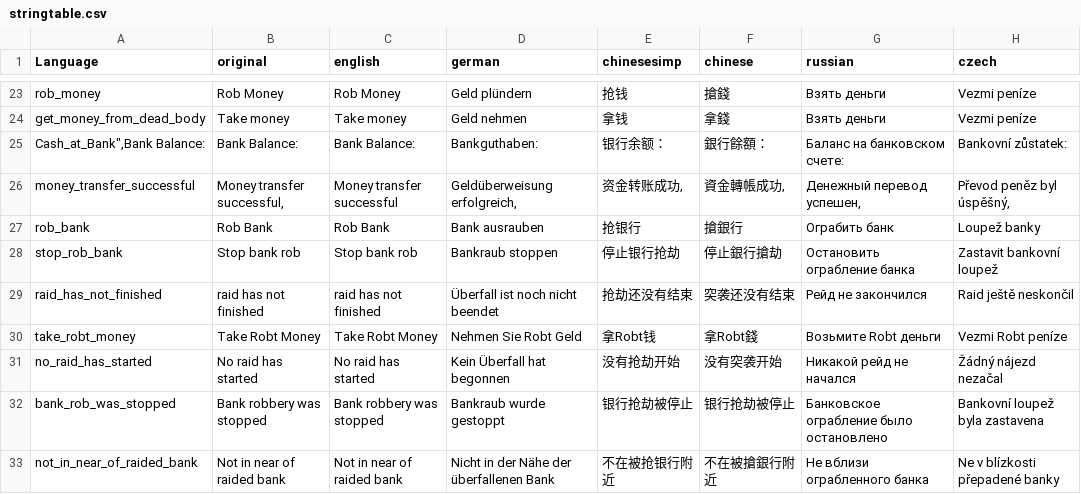
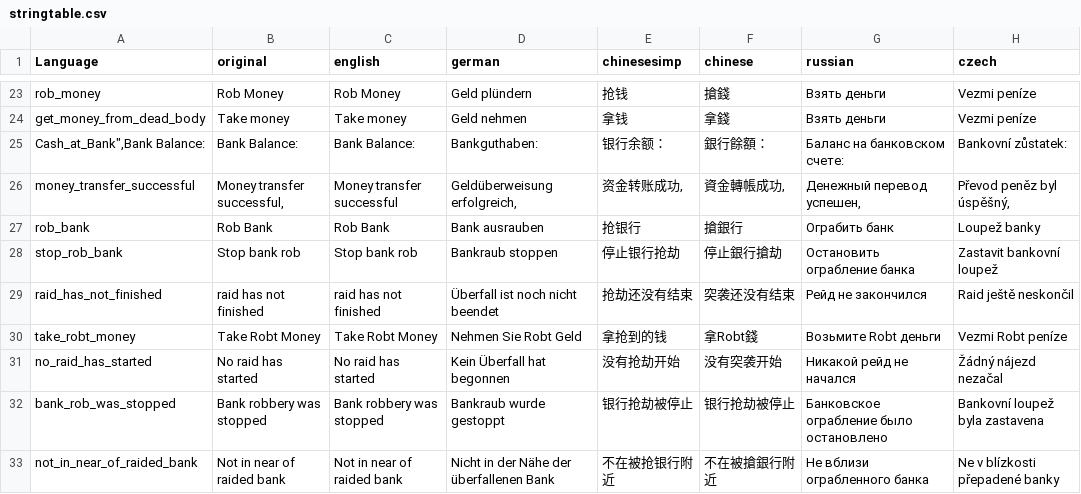
Before and after one commit to ihr-it-projekt/DayZLife, a CSV file: DayZLifeClient/stringtable.csv, drawn as a sheet; only a part is shown, gaps mark what is left out; the diff covers the shown part only; the diff names each change by its address in the sheet, - before the commit and + after, or states it on an @@ line.

Commit message:
- improve banking menu data loading - improve config loading - improve chines language (Thx for contribution from ]Pollopicante)

```diff
--- a/DayZLifeClient/stringtable.csv
+++ b/DayZLifeClient/stringtable.csv
-E30 (chinesesimp): 拿Robt钱
+E30 (chinesesimp): 拿抢到的钱
```
Also changed, not shown: 14 edited cells elsewhere in this file, 9 other files.
